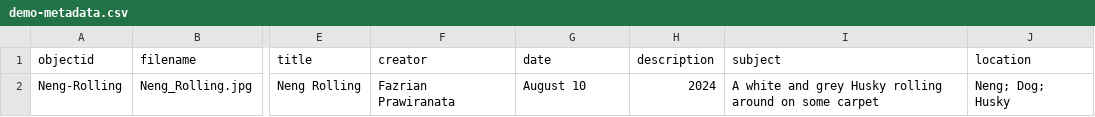
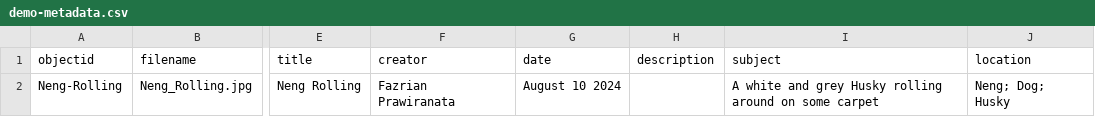
Before and after one commit to Lou-Aureli/INSC-565-CollectionBuilder, a CSV file: _data/demo-metadata.csv, drawn as a sheet; only a part is shown, gaps mark what is left out; the diff names each change by its address in the sheet, - before the commit and + after, or states it on an @@ line.

Commit message:
Update demo-metadata.csv

```diff
--- a/_data/demo-metadata.csv
+++ b/_data/demo-metadata.csv
-G2 (date): August 10
+G2 (date): August 10 2024
-H2 (description): 2024
+H2 (description): (empty)
```
